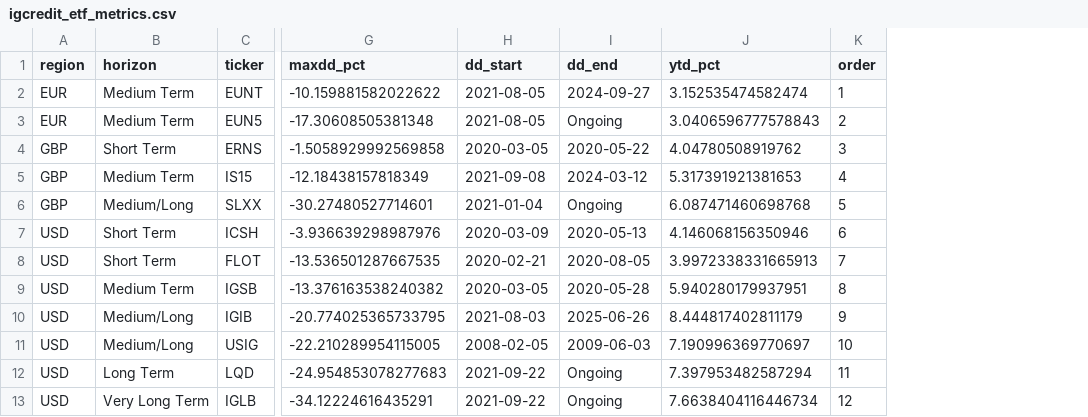
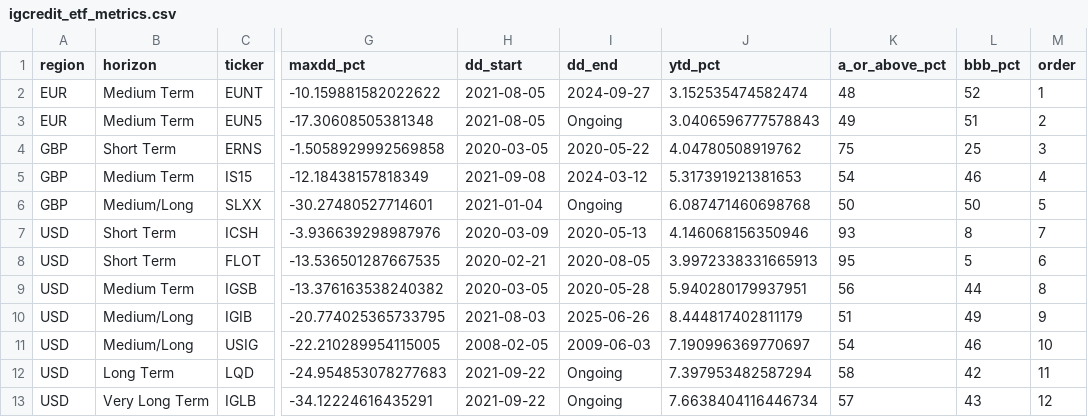
Before and after one commit to bankeronwheels-raph/quilt-outputs, a CSV file: igcredit_etf_metrics.csv, drawn as a sheet; only a part is shown, gaps mark what is left out; addresses are those after the commit; the diff names each change by its address in the sheet, - before the commit and + after, or states it on an @@ line.

Commit message:
Update igcredit_etf_metrics.csv [skip ci]

```diff
--- a/igcredit_etf_metrics.csv
+++ b/igcredit_etf_metrics.csv
+column K (a_or_above_pct), rows 2-13: 48 | 49 | 75 | 54 | 50 | 93 | 95 | 56 | 51 | 54 | 58 | 57
+column L (bbb_pct), rows 2-13: 52 | 51 | 25 | 46 | 50 | 8 | 5 | 44 | 49 | 46 | 42 | 43
-M7 (order): 6
+M7 (order): 7
-M8 (order): 7
+M8 (order): 6
```
